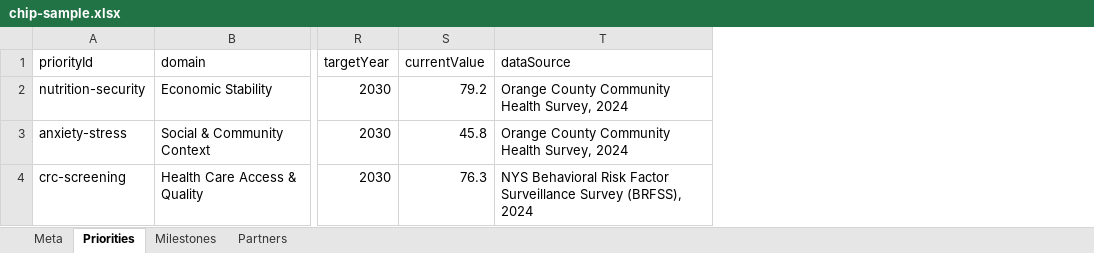
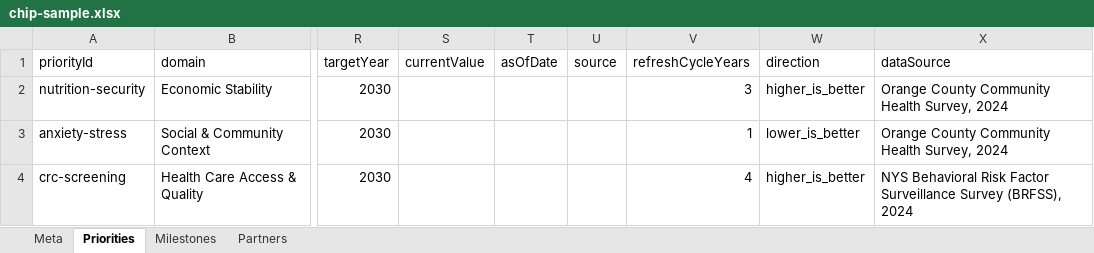
Before and after one commit to OCDOH-Epidemiology/Orange-County-CHIP-2025-2030, an Excel workbook: template/chip-sample.xlsx, sheet Priorities, drawn as a sheet; only a part is shown, gaps mark what is left out; values as stored, in another font and other column widths than the file's, no borders; the diff names each change by its address in the sheet, - before the commit and + after, or states it on an @@ line.

```diff
--- a/template/chip-sample.xlsx (sheet Priorities)
+++ b/template/chip-sample.xlsx (sheet Priorities)
+column T (asOfDate), empty
+column U (source), empty
+column V (refreshCycleYears), rows 2-4: 3 | 1 | 4
+column W (direction), rows 2-4: higher_is_better | lower_is_better | higher_is_better
-S2 (currentValue): 79.2
+S2 (currentValue): (empty)
-S3 (currentValue): 45.8
+S3 (currentValue): (empty)
-S4 (currentValue): 76.3
+S4 (currentValue): (empty)
```
Also changed, not shown: sheet Milestones, template/chip-template.xlsx, 14 other files.
